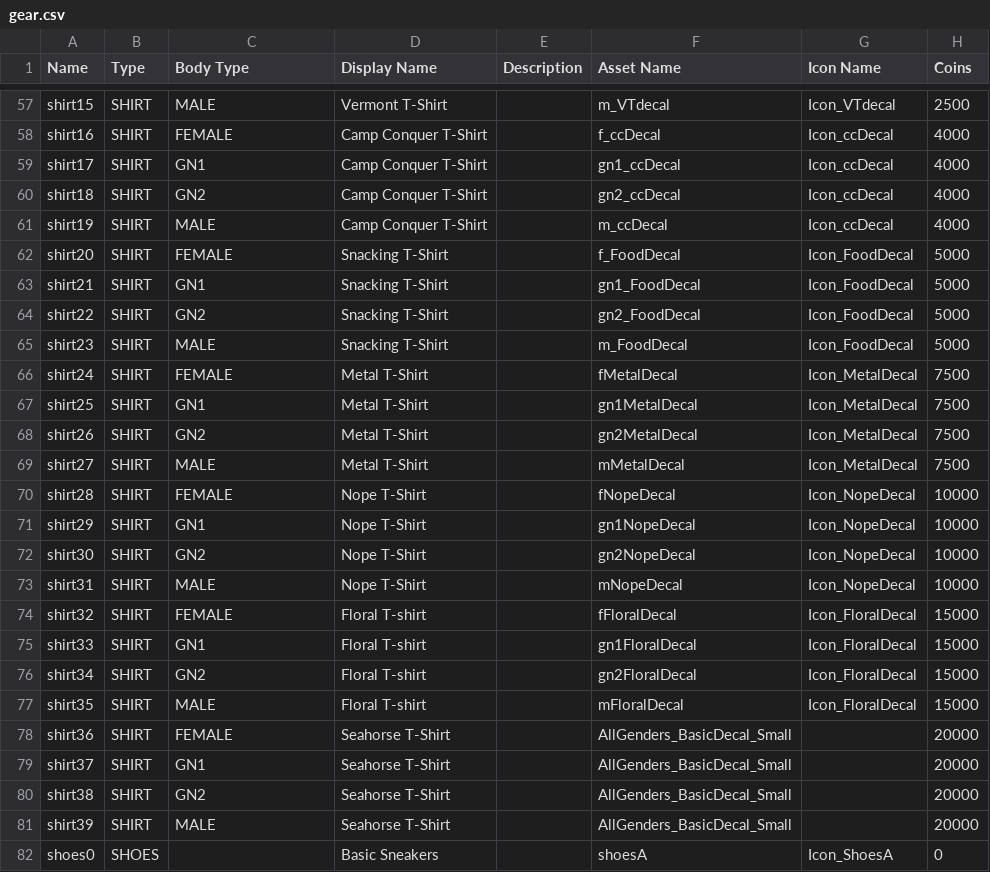
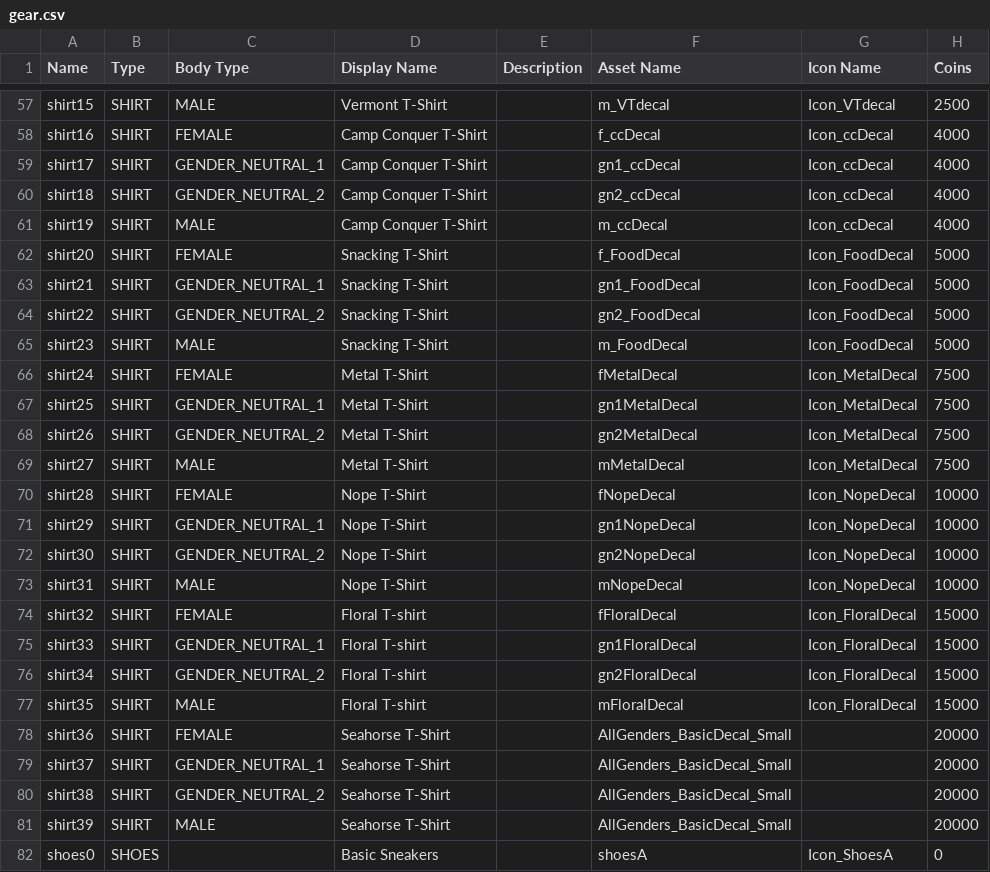
Before and after one commit to mattbrand/campconquer, a CSV file: db/gear.csv, drawn as a sheet; only a part is shown, gaps mark what is left out; the diff covers the shown part only; the diff names each change by its address in the sheet, - before the commit and + after, or states it on an @@ line.

Commit message:
update gear with body type

```diff
--- a/db/gear.csv
+++ b/db/gear.csv
-C59 (Body Type): GN1
+C59 (Body Type): GENDER_NEUTRAL_1
-C60 (Body Type): GN2
+C60 (Body Type): GENDER_NEUTRAL_2
-C63 (Body Type): GN1
+C63 (Body Type): GENDER_NEUTRAL_1
-C64 (Body Type): GN2
+C64 (Body Type): GENDER_NEUTRAL_2
-C67 (Body Type): GN1
+C67 (Body Type): GENDER_NEUTRAL_1
-C68 (Body Type): GN2
+C68 (Body Type): GENDER_NEUTRAL_2
-C71 (Body Type): GN1
+C71 (Body Type): GENDER_NEUTRAL_1
-C72 (Body Type): GN2
+C72 (Body Type): GENDER_NEUTRAL_2
-C75 (Body Type): GN1
+C75 (Body Type): GENDER_NEUTRAL_1
-C76 (Body Type): GN2
+C76 (Body Type): GENDER_NEUTRAL_2
-C79 (Body Type): GN1
+C79 (Body Type): GENDER_NEUTRAL_1
-C80 (Body Type): GN2
+C80 (Body Type): GENDER_NEUTRAL_2
```
Also changed, not shown: 44 edited cells elsewhere in this file, 1 other file.
